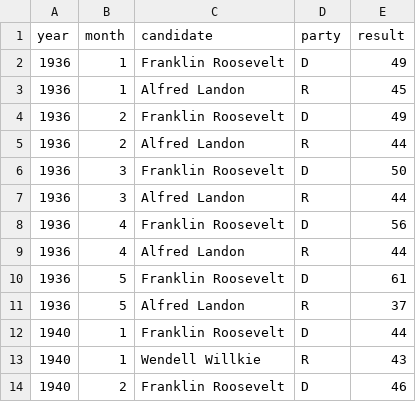
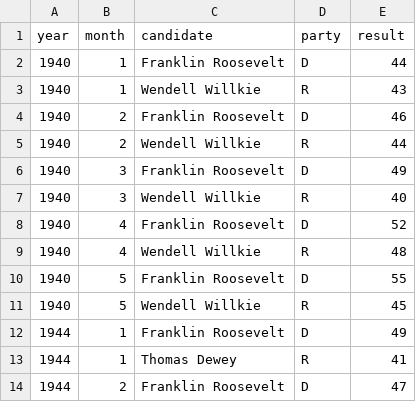
Before and after one commit to stekhn/us-elections-chart, a TSV file: src/data/polls.tsv, drawn as a sheet; only a part is shown; the shorter side is filled out with more unchanged rows.

```diff
--- a/src/data/polls.tsv
+++ b/src/data/polls.tsv
@@ -1,12 +1,2 @@
 year	month	candidate	party	result
-1936	1	Franklin Roosevelt	D	49
-1936	1	Alfred Landon	R	45
-1936	2	Franklin Roosevelt	D	49
-1936	2	Alfred Landon	R	44
-1936	3	Franklin Roosevelt	D	50
-1936	3	Alfred Landon	R	44
-1936	4	Franklin Roosevelt	D	56
-1936	4	Alfred Landon	R	44
-1936	5	Franklin Roosevelt	D	61
-1936	5	Alfred Landon	R	37
 1940	1	Franklin Roosevelt	D	44
```
Also changed, not shown: 2 other files.
